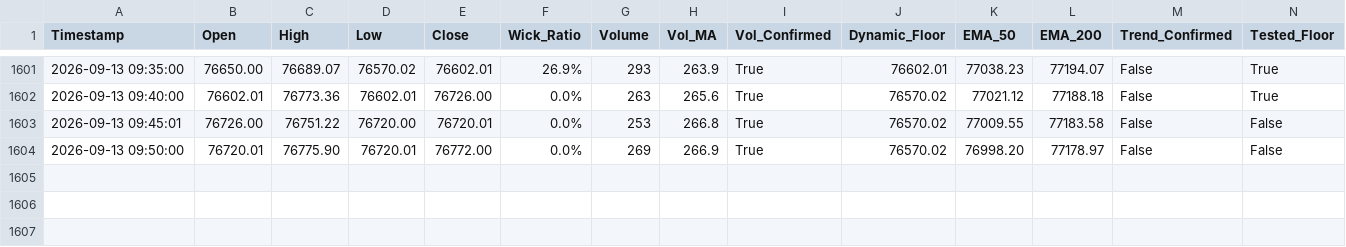
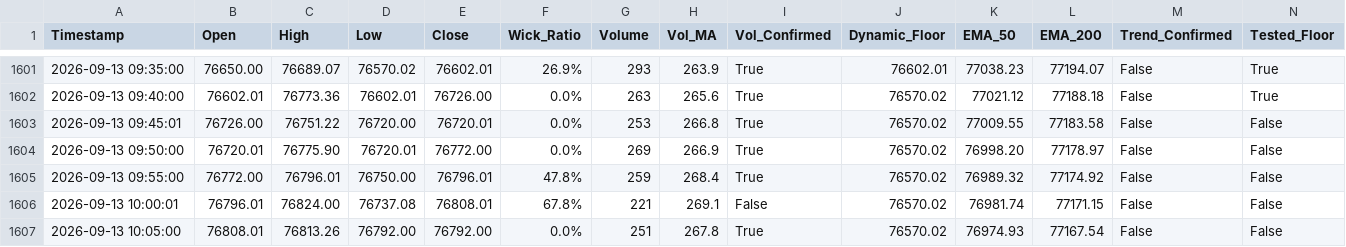
Before and after one commit to shashidaren/bitcoin-trading-bot, a CSV file: forward_test_log.csv, drawn as a sheet; only a part is shown, gaps mark what is left out; rows hold the shown columns only; the diff names each change by its address in the sheet, - before the commit and + after, or states it on an @@ line.

Commit message:
data collection 302

```diff
--- a/forward_test_log.csv
+++ b/forward_test_log.csv
+row 1605: 2026-09-13 09:55:00 | 76772.00 | 76796.01 | 76750.00 | 76796.01 | 47.8% | 259 | 268.4 | True | 76570.02 | 76989.32 | 77174.92 | False | False
+row 1606: 2026-09-13 10:00:01 | 76796.01 | 76824.00 | 76737.08 | 76808.01 | 67.8% | 221 | 269.1 | False | 76570.02 | 76981.74 | 77171.15 | False | False
+row 1607: 2026-09-13 10:05:00 | 76808.01 | 76813.26 | 76792.00 | 76792.00 | 0.0% | 251 | 267.8 | True | 76570.02 | 76974.93 | 77167.54 | False | False
```
Also changed, not shown: 1 other file.
